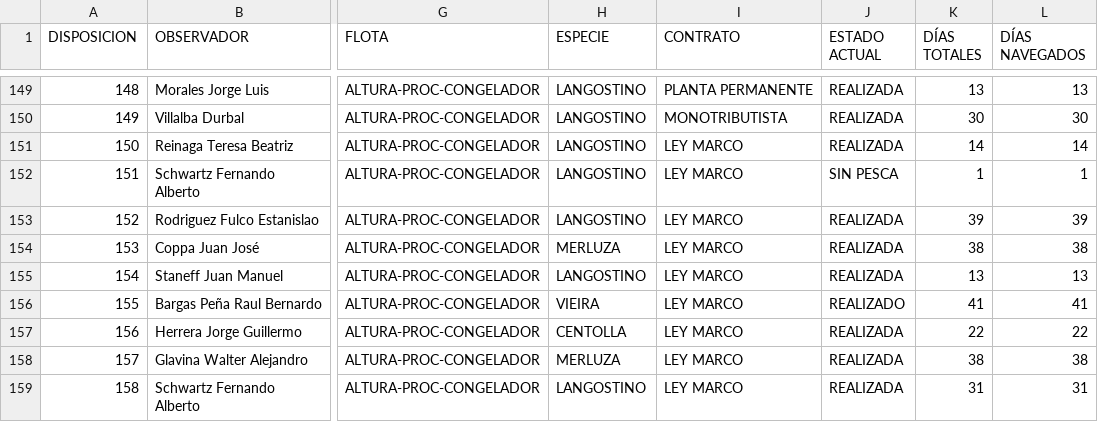
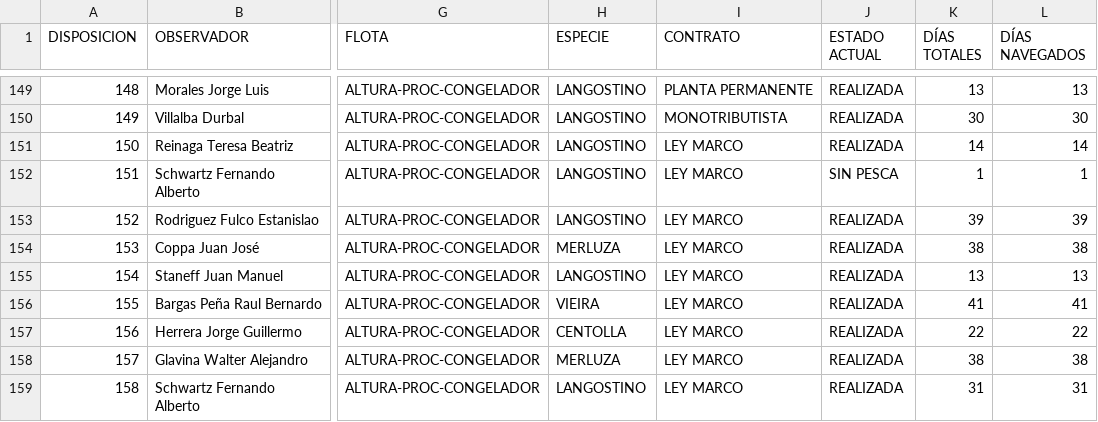
Before and after one commit to inidep-observadores/gestion-mareas-monorepo, a CSV file: backend/old_data/Mareas_2025_corregido.csv, drawn as a sheet; only a part is shown, gaps mark what is left out; the diff names each change by its address in the sheet, - before the commit and + after, or states it on an @@ line.

```diff
--- a/backend/old_data/Mareas_2025_corregido.csv
+++ b/backend/old_data/Mareas_2025_corregido.csv
-J156 (ESTADO ACTUAL): REALIZADO
+J156 (ESTADO ACTUAL): REALIZADA
```
Also changed, not shown: 4 other files.
